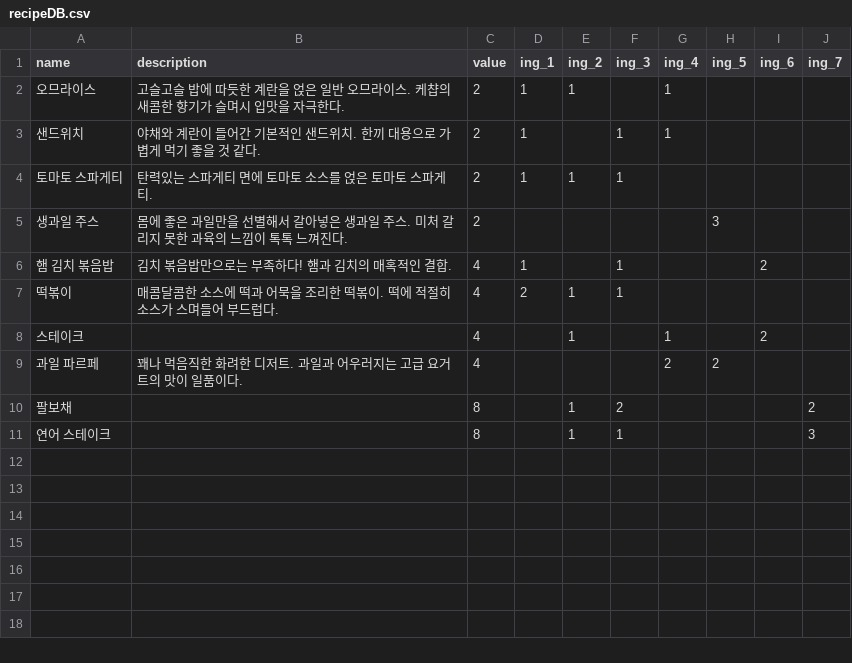
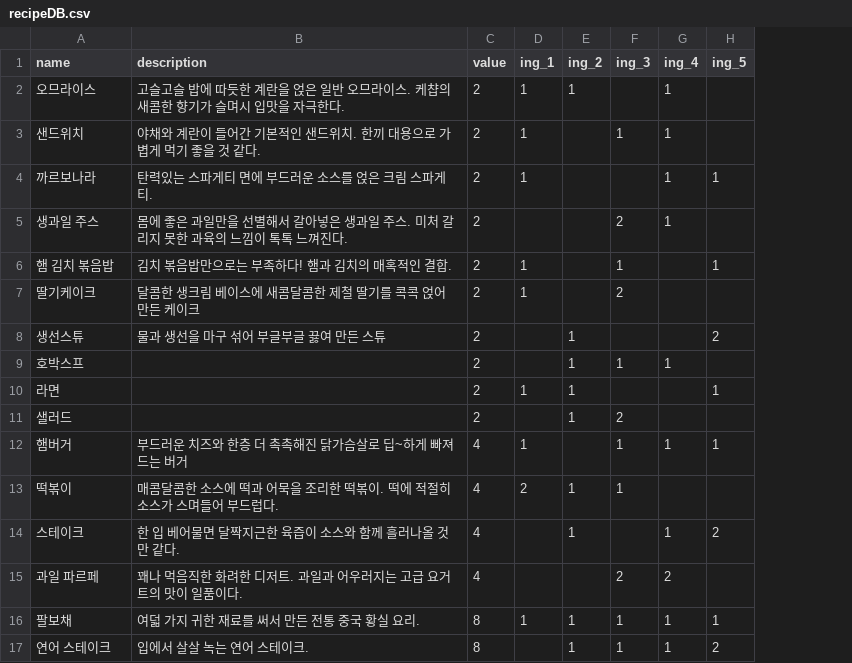
Before and after one commit to songhyunji/Realhungry, a CSV file: Assets/Resources/Ahyeong/Database/recipeDB.csv, drawn as a sheet; removed rows and columns are numbered as before the commit, all else as after; the diff names each change by its address in the sheet, - before the commit and + after, or states it on an @@ line.

```diff
--- a/Assets/Resources/Ahyeong/Database/recipeDB.csv
+++ b/Assets/Resources/Ahyeong/Database/recipeDB.csv
-column I (ing_6), rows 6-8: 2 |  | 2
-column J (ing_7), rows 10-11: 2 | 3
-row 4: 토마토 스파게티 | 탄력있는 스파게티 면에 토마토 소스를 얹은 토마토 스파게티. | 2 | 1 | 1 | 1
+row 4: 까르보나라 | 탄력있는 스파게티 면에 부드러운 소스를 얹은 크림 스파게티. | 2 | 1 |  |  | 1 | 1
-F5 (ing_3): (empty)
+F5 (ing_3): 2
-G5 (ing_4): (empty)
+G5 (ing_4): 1
-H5 (ing_5): 3
+H5 (ing_5): (empty)
-C6 (value): 4
+C6 (value): 2
-H6 (ing_5): (empty)
+H6 (ing_5): 1
+row 7: 딸기케이크 | 달콤한 생크림 베이스에 새콤달콤한 제철 딸기를 콕콕 얹어 만든 케이크 | 2 | 1 |  | 2
+row 8: 생선스튜 | 물과 생선을 마구 섞어 부글부글 끓여 만든 스튜 | 2 |  | 1 |  |  | 2
+row 9: 호박스프 |  | 2 |  | 1 | 1 | 1
+row 10: 라면 |  | 2 | 1 | 1 |  |  | 1
+row 11: 샐러드 |  | 2 |  | 1 | 2
+row 12: 햄버거 | 부드러운 치즈와 한층 더 촉촉해진 닭가슴살로 딥~하게 빠져드는 버거 | 4 | 1 |  | 1 | 1 | 1
-B14 (description): (empty)
+B14 (description): 한 입 베어물면 달짝지근한 육즙이 소스와 함께 흘러나올 것만 같다.
-H14 (ing_5): (empty)
+H14 (ing_5): 2
-F15 (ing_3): (empty)
+F15 (ing_3): 2
-H15 (ing_5): 2
+H15 (ing_5): (empty)
-B16 (description): (empty)
+B16 (description): 여덟 가지 귀한 재료를 써서 만든 전통 중국 황실 요리.
-D16 (ing_1): (empty)
+D16 (ing_1): 1
-F16 (ing_3): 2
+F16 (ing_3): 1
-G16:G17 (ing_4): (empty)
+G16:G17 (ing_4): 1
-H16 (ing_5): (empty)
+H16 (ing_5): 1
-B17 (description): (empty)
+B17 (description): 입에서 살살 녹는 연어 스테이크.
-H17 (ing_5): (empty)
+H17 (ing_5): 2
```
Also changed, not shown: Assets/Resources/Ahyeong/Database/ingredientDB.csv, 45 other files.
